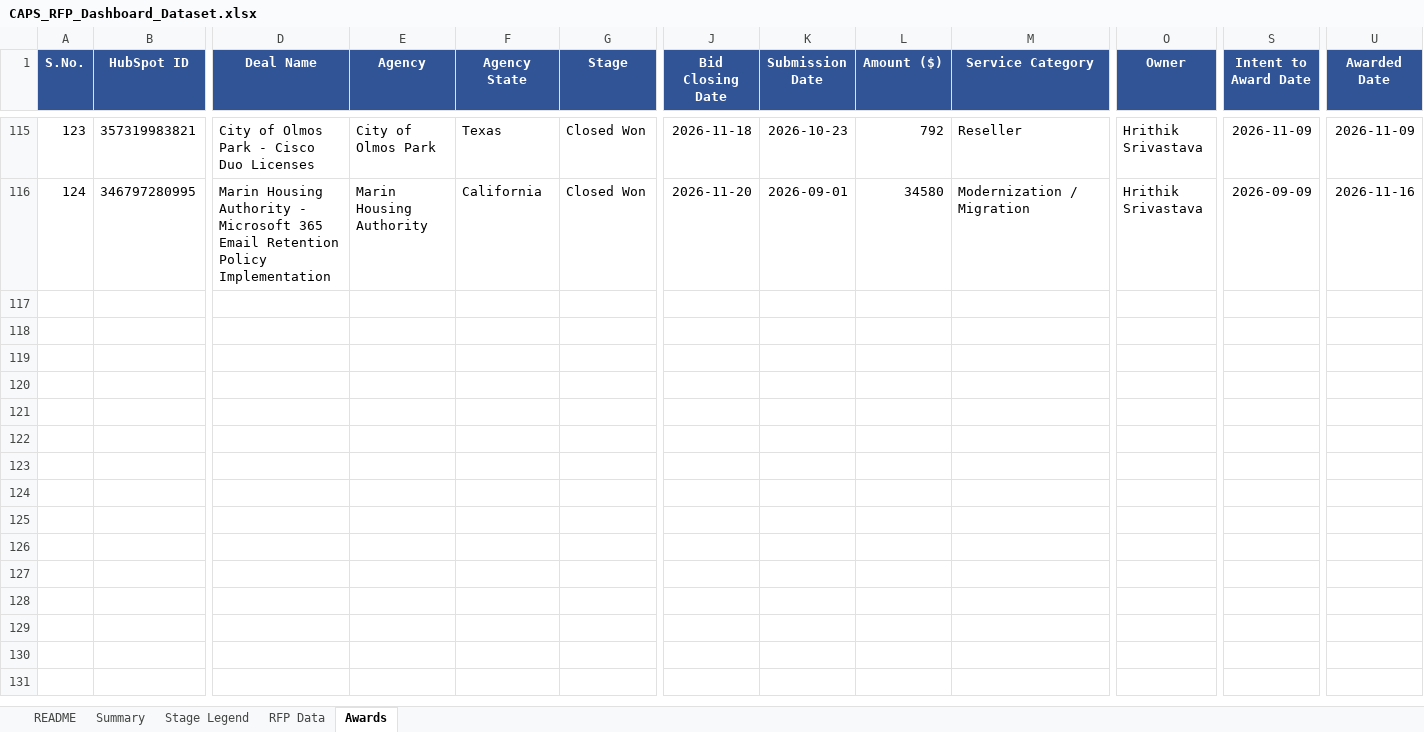
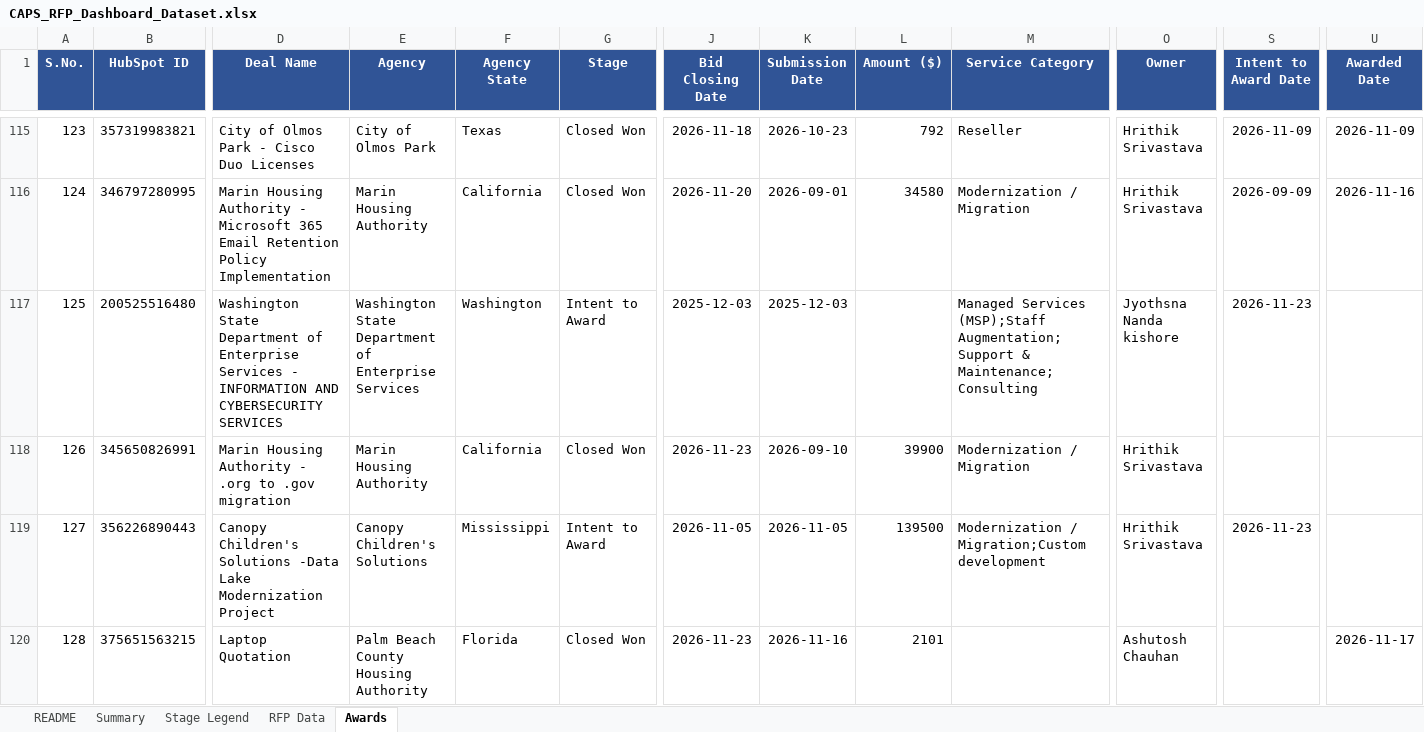
Before and after one commit to hrithikCAPS/CAPS, an Excel workbook: data/CAPS_RFP_Dashboard_Dataset.xlsx, sheet Awards, drawn as a sheet; only a part is shown, gaps mark what is left out; values as stored, in another font and other column widths than the file's, no borders; rows hold the shown columns only; the diff names each change by its address in the sheet, - before the commit and + after, or states it on an @@ line.

```diff
--- a/data/CAPS_RFP_Dashboard_Dataset.xlsx (sheet Awards)
+++ b/data/CAPS_RFP_Dashboard_Dataset.xlsx (sheet Awards)
+row 117: 125 | 200525516480 | Washington State Department of Enterprise Services - INFORMATION AND CYBERSECURITY SERVICES | Washington State Department of Enterprise Services | Washington | Intent to Award | 2025-12-03 | 2025-12-03 |  | Managed Services (MSP);Staff Augmentation;Support & Maintenance;Consulting | Jyothsna Nanda kishore | 2026-11-23
+row 118: 126 | 345650826991 | Marin Housing Authority - .org to .gov migration | Marin Housing Authority | California | Closed Won | 2026-11-23 | 2026-09-10 | 39900 | Modernization / Migration | Hrithik Srivastava
+row 119: 127 | 356226890443 | Canopy Children's Solutions -Data Lake Modernization Project | Canopy Children's Solutions | Mississippi | Intent to Award | 2026-11-05 | 2026-11-05 | 139500 | Modernization / Migration;Custom development | Hrithik Srivastava | 2026-11-23
+row 120: 128 | 375651563215 | Laptop Quotation | Palm Beach County Housing Authority | Florida | Closed Won | 2026-11-23 | 2026-11-16 | 2101 |  | Ashutosh Chauhan |  | 2026-11-17
```
Also changed, not shown: sheet RFP Data, 11 other files.
